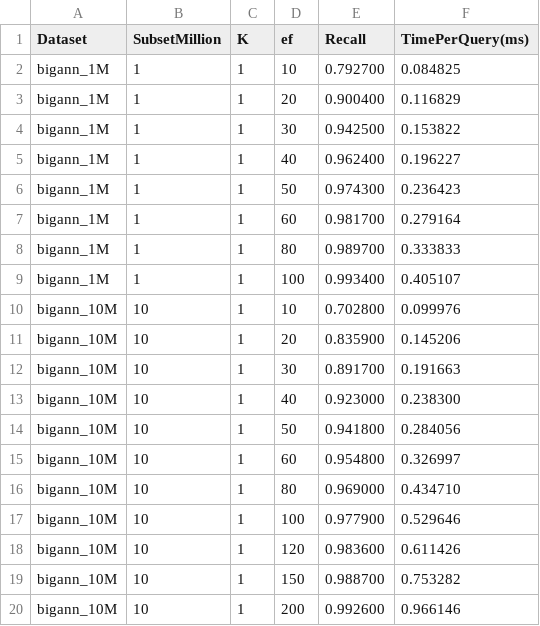
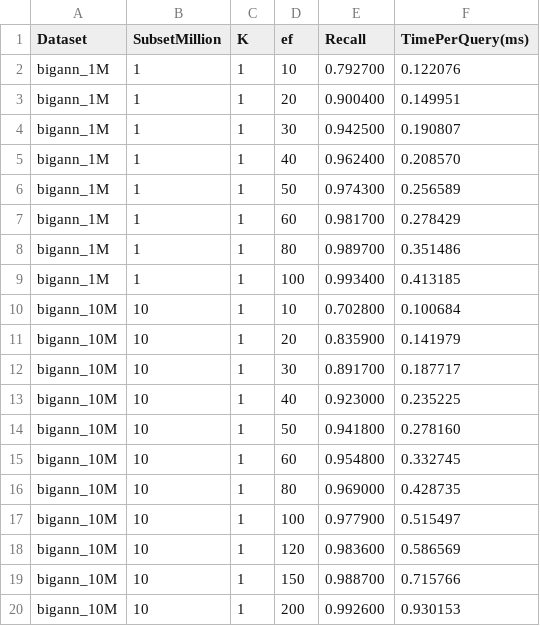
Before and after one commit to ilin05/compressedHNSW, a CSV file: script/bigann_hnsw_search_results.csv, drawn as a sheet.

```diff
--- a/script/bigann_hnsw_search_results.csv
+++ b/script/bigann_hnsw_search_results.csv
@@ -1,20 +1,20 @@
 Dataset,SubsetMillion,K,ef,Recall,TimePerQuery(ms)
-bigann_1M,1,1,10,0.792700,0.084825
-bigann_1M,1,1,20,0.900400,0.116829
-bigann_1M,1,1,30,0.942500,0.153822
-bigann_1M,1,1,40,0.962400,0.196227
-bigann_1M,1,1,50,0.974300,0.236423
-bigann_1M,1,1,60,0.981700,0.279164
-bigann_1M,1,1,80,0.989700,0.333833
-bigann_1M,1,1,100,0.993400,0.405107
-bigann_10M,10,1,10,0.702800,0.099976
-bigann_10M,10,1,20,0.835900,0.145206
-bigann_10M,10,1,30,0.891700,0.191663
-bigann_10M,10,1,40,0.923000,0.238300
-bigann_10M,10,1,50,0.941800,0.284056
-bigann_10M,10,1,60,0.954800,0.326997
-bigann_10M,10,1,80,0.969000,0.434710
-bigann_10M,10,1,100,0.977900,0.529646
-bigann_10M,10,1,120,0.983600,0.611426
-bigann_10M,10,1,150,0.988700,0.753282
-bigann_10M,10,1,200,0.992600,0.966146
+bigann_1M,1,1,10,0.792700,0.122076
+bigann_1M,1,1,20,0.900400,0.149951
+bigann_1M,1,1,30,0.942500,0.190807
+bigann_1M,1,1,40,0.962400,0.208570
+bigann_1M,1,1,50,0.974300,0.256589
+bigann_1M,1,1,60,0.981700,0.278429
+bigann_1M,1,1,80,0.989700,0.351486
+bigann_1M,1,1,100,0.993400,0.413185
+bigann_10M,10,1,10,0.702800,0.100684
+bigann_10M,10,1,20,0.835900,0.141979
+bigann_10M,10,1,30,0.891700,0.187717
+bigann_10M,10,1,40,0.923000,0.235225
+bigann_10M,10,1,50,0.941800,0.278160
+bigann_10M,10,1,60,0.954800,0.332745
+bigann_10M,10,1,80,0.969000,0.428735
+bigann_10M,10,1,100,0.977900,0.515497
+bigann_10M,10,1,120,0.983600,0.586569
+bigann_10M,10,1,150,0.988700,0.715766
+bigann_10M,10,1,200,0.992600,0.930153
```
Also changed, not shown: script/bigann_faiss_hnsw_pq_sq_search_results.csv, script/bigann_hnswalp_pq_search_results.csv, 1 other file.
